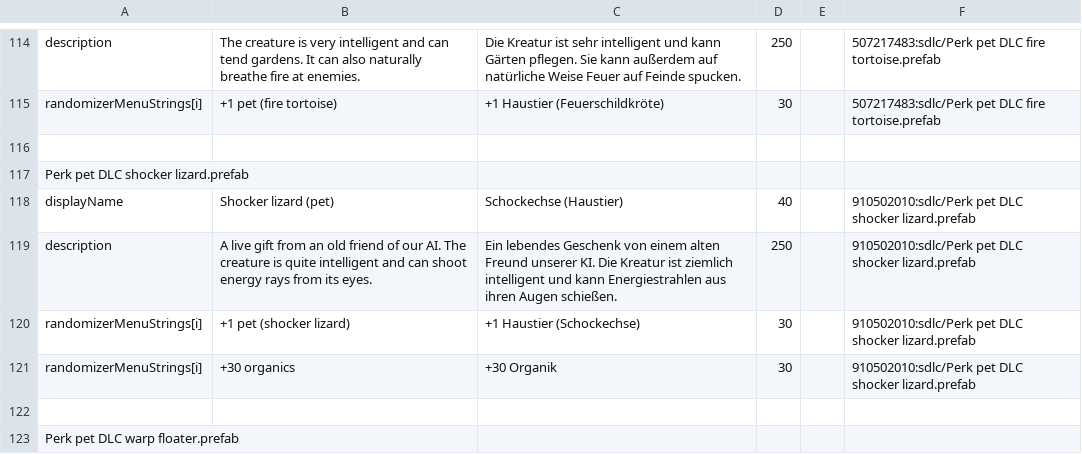
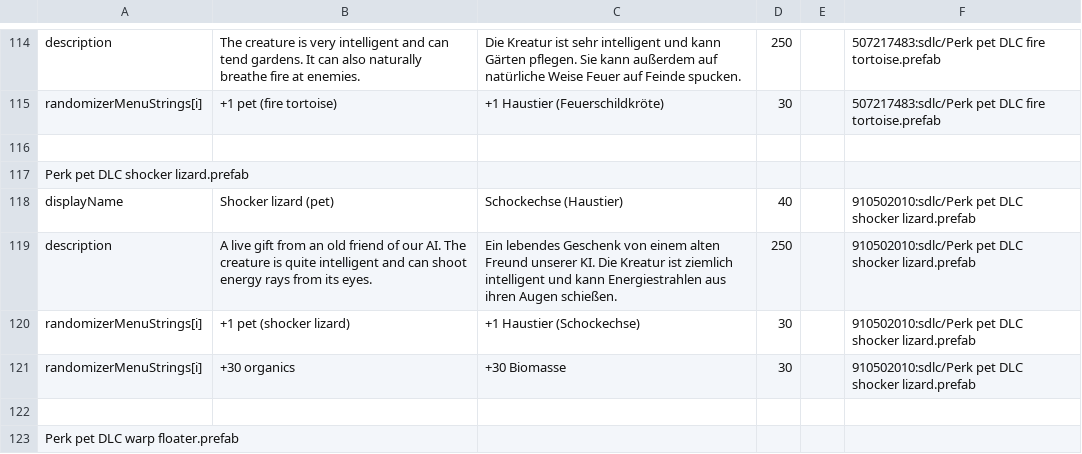
Before and after one commit to Duke-M-commits/Translation_ShortestTripToEarth_German, a TSV file: localization_sdlc.tsv, drawn as a sheet; only a part is shown, gaps mark what is left out.

```diff
--- a/localization_sdlc.tsv
+++ b/localization_sdlc.tsv
@@ -120,3 +120,3 @@ description	A live gift from an old friend of our AI. The creature is quite inte
 randomizerMenuStrings[i]	+1 pet (shocker lizard)	+1 Haustier (Schockechse)	30		910502010:sdlc/Perk pet DLC shocker lizard.prefab
-randomizerMenuStrings[i]	+30 organics	+30 Organik	30		910502010:sdlc/Perk pet DLC shocker lizard.prefab
+randomizerMenuStrings[i]	+30 organics	+30 Biomasse	30		910502010:sdlc/Perk pet DLC shocker lizard.prefab
 
```
Also changed, not shown: localization_dlc2.tsv, 1 other file.
